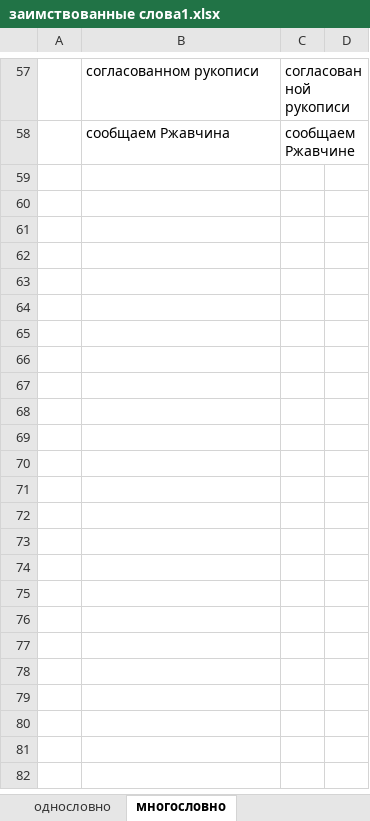
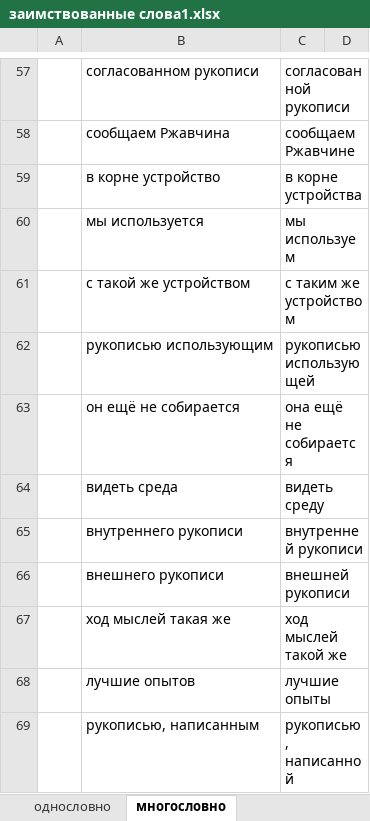
Before and after one commit to rust-lang-ru/book, an Excel workbook: заимствованные слова1.xlsx, sheet многословно, drawn as a sheet; only a part is shown, gaps mark what is left out; values as stored, in another font and other column widths than the file's, no borders; the diff names each change by its address in the sheet, - before the commit and + after, or states it on an @@ line.

```diff
--- a/заимствованные слова1.xlsx (sheet многословно)
+++ b/заимствованные слова1.xlsx (sheet многословно)
+row 59:  | в корне устройство | в корне устройства
+row 60:  | мы используется | мы используем
+row 61:  | с такой же устройством | с таким же устройством
+row 62:  | рукописью использующим | рукописью использующей
+row 63:  | он ещё не собирается | она ещё не собирается
+row 64:  | видеть среда | видеть среду
+row 65:  | внутреннего рукописи | внутренней рукописи
+row 66:  | внешнего рукописи | внешней рукописи
+row 67:  | ход мыслей такая же | ход мыслей такой же
+row 68:  | лучшие опытов | лучшие опыты
+row 69:  | рукописью, написанным | рукописью, написанной
```
Also changed, not shown: sheet однословно, 5 other files.
